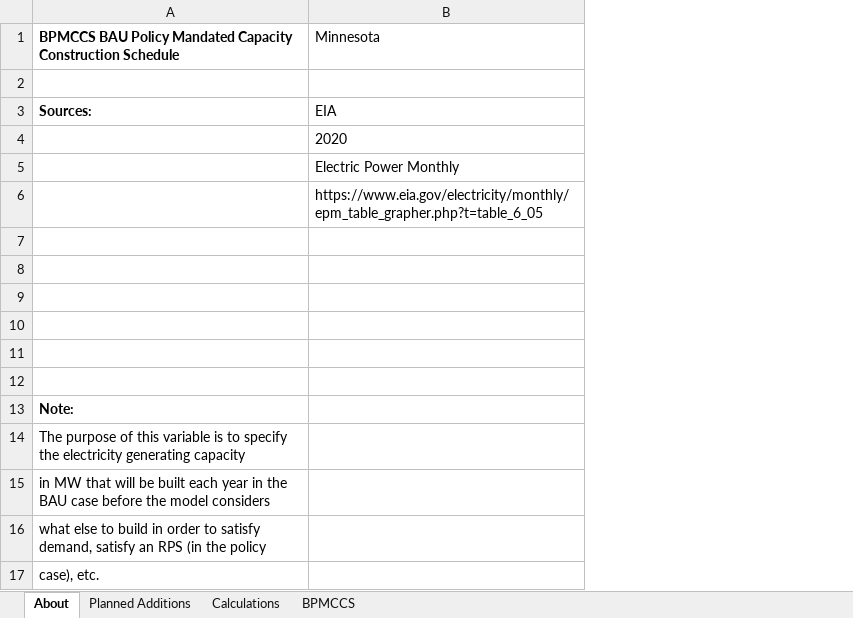
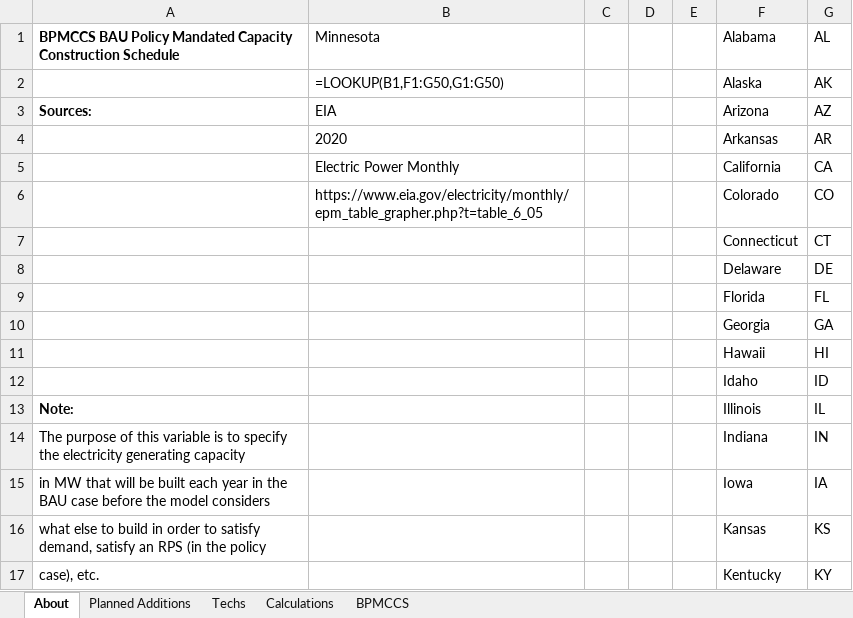
Before and after one commit to EnergyInnovation/eps-minnesota, an Excel workbook: InputData/elec/BPMCCS/BAU Pol Mandated Cap Const Sched.xlsx, sheet About, drawn as a sheet; only a part is shown; values as stored, in another font and other column widths than the file's, no borders; formulas without a stored value are shown as written; the diff covers the shown part only; the diff names each change by its address in the sheet, - before the commit and + after, or states it on an @@ line.

```diff
--- a/InputData/elec/BPMCCS/BAU Pol Mandated Cap Const Sched.xlsx (sheet About)
+++ b/InputData/elec/BPMCCS/BAU Pol Mandated Cap Const Sched.xlsx (sheet About)
+sheet tab: Techs
+column C, empty
+column D, empty
+column E, empty
+column F, rows 1-17: Alabama | Alaska | Arizona | Arkansas | California | Colorado | Connecticut | Delaware | Florida | Georgia | Hawaii | Idaho | Illinois | Indiana | Iowa | Kansas | Kentucky
+column G, rows 1-17: AL | AK | AZ | AR | CA | CO | CT | DE | FL | GA | HI | ID | IL | IN | IA | KS | KY
-row 2: (empty)
+row 2:  | =LOOKUP(B1,F1:G50,G1:G50) |  |  |  | Alaska | AK
-row 7: (empty)
+row 7:  |  |  |  |  | Connecticut | CT
-row 8: (empty)
+row 8:  |  |  |  |  | Delaware | DE
-row 9: (empty)
+row 9:  |  |  |  |  | Florida | FL
-row 10: (empty)
+row 10:  |  |  |  |  | Georgia | GA
-row 11: (empty)
+row 11:  |  |  |  |  | Hawaii | HI
-row 12: (empty)
+row 12:  |  |  |  |  | Idaho | ID
```
Also changed, not shown: 30 added rows and 2 edited cells elsewhere in this sheet, sheet Calculations, sheet BPMCCS, 1 other file.
